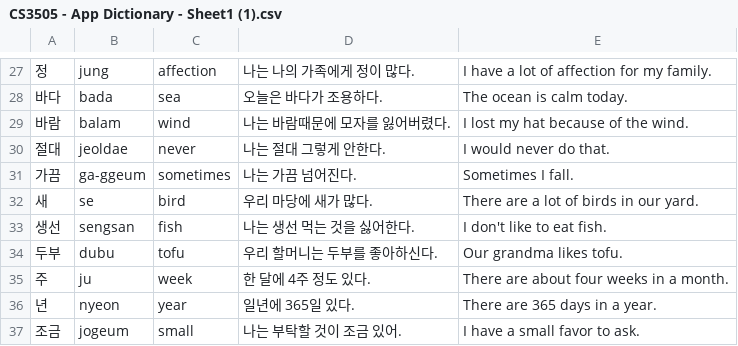
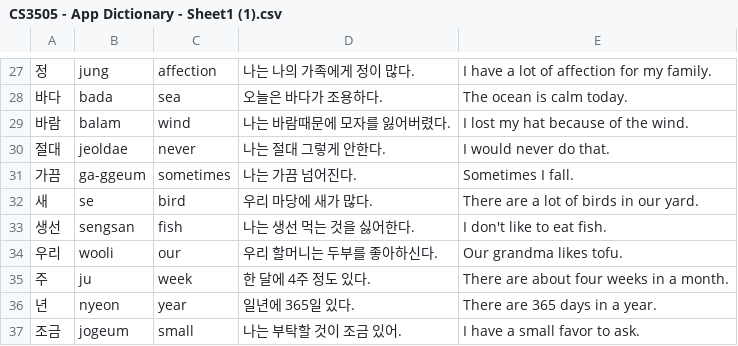
Before and after one commit to choeSarah/hanGo, a CSV file: educationApp/CS3505 - App Dictionary - Sheet1 (1).csv, drawn as a sheet; only a part is shown, gaps mark what is left out; removed rows and columns are numbered as before the commit, all else as after; the diff names each change by its address in the sheet, - before the commit and + after, or states it on an @@ line.

```diff
--- a/educationApp/CS3505 - App Dictionary - Sheet1 (1).csv
+++ b/educationApp/CS3505 - App Dictionary - Sheet1 (1).csv
-row 34: 두부 | dubu | tofu | 우리 할머니는 두부를 좋아하신다. | Our grandma likes tofu.
+row 34: 우리 | wooli | our | 우리 할머니는 두부를 좋아하신다. | Our grandma likes tofu.
```
Also changed, not shown: 12 other files.
